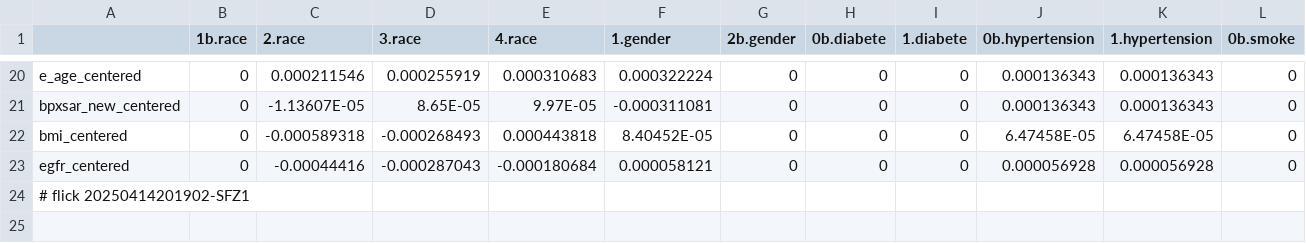
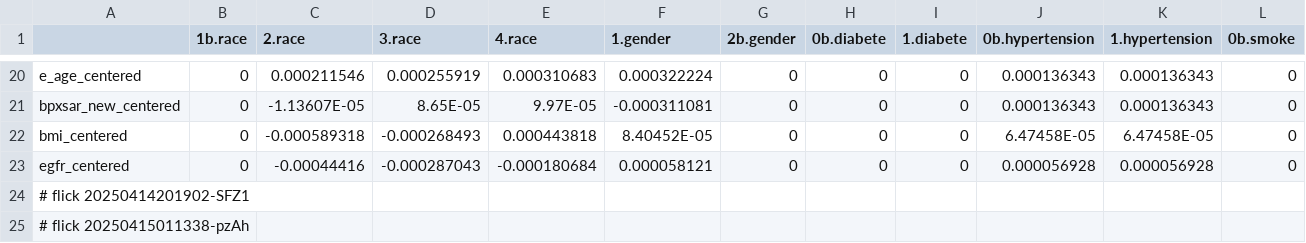
Before and after one commit to abikesa/peer-review, a CSV file: kitabo/ensi/testbin/test3/assets/csv/don_var1_overall.csv, drawn as a sheet; only a part is shown, gaps mark what is left out; rows hold the shown columns only; the diff names each change by its address in the sheet, - before the commit and + after, or states it on an @@ line.

Commit message:
kitabo/ensi/testbin/test3/assets/csv/don_var1_overall.csv

```diff
--- a/kitabo/ensi/testbin/test3/assets/csv/don_var1_overall.csv
+++ b/kitabo/ensi/testbin/test3/assets/csv/don_var1_overall.csv
+row 25: # flick 20250415011338-pzAh
```
